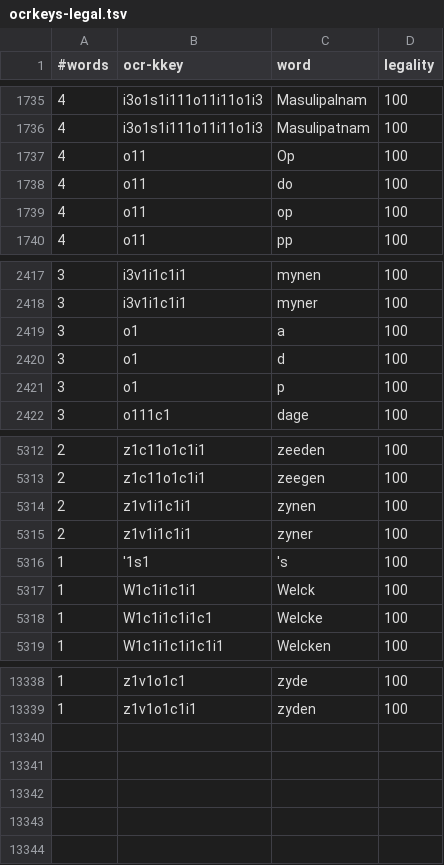
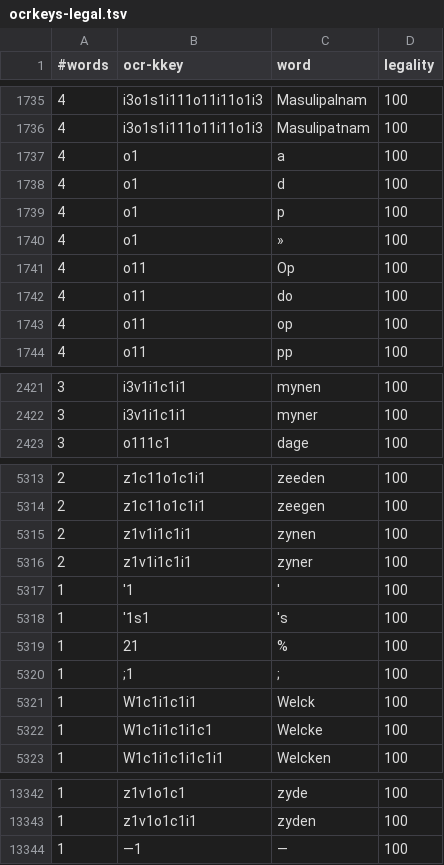
Before and after one commit to CLARIAH/wp6-daghregisters, a TSV file: postocr/daghregister/004/ocrkeys-legal.tsv, drawn as a sheet; only a part is shown, gaps mark what is left out.

```diff
--- a/postocr/daghregister/004/ocrkeys-legal.tsv
+++ b/postocr/daghregister/004/ocrkeys-legal.tsv
@@ -1736,2 +1736,6 @@
 4	i3o1s1i111o11i11o1i3	Masulipatnam	100
+4	o1	a	100
+4	o1	d	100
+4	o1	p	100
+4	o1	»	100
 4	o11	Op	100
@@ -2418,5 +2422,2 @@
 3	i3v1i1c1i1	myner	100
-3	o1	a	100
-3	o1	d	100
-3	o1	p	100
 3	o111c1	dage	100
@@ -5315,3 +5316,6 @@
 2	z1v1i1c1i1	zyner	100
+1	'1	'	100
 1	'1s1	's	100
+1	21	%	100
+1	;1	;	100
 1	W1c1i1c1i1	Welck	100
@@ -13339 +13343,2 @@
 1	z1v1o1c1i1	zyden	100
+1	—1	—	100
```
Also changed, not shown: aux/daghregister/004/heads.tsv, postocr/daghregister/004/2-gram-end-info.tsv, 29 other files.
